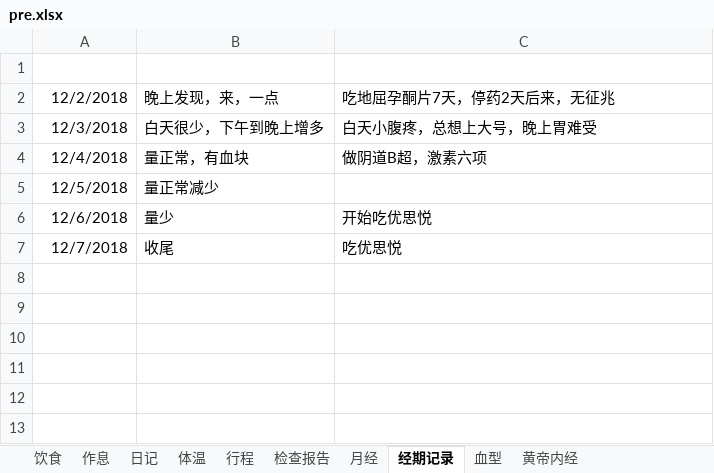
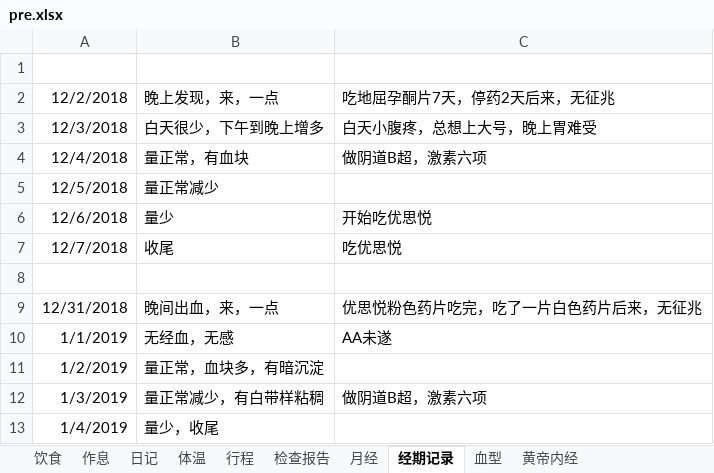
Before and after one commit to ivytry/blog, an Excel workbook: pre.xlsx, sheet 经期记录, drawn as a sheet; values as stored, in another font and other column widths than the file's, no borders; the diff names each change by its address in the sheet, - before the commit and + after, or states it on an @@ line.

```diff
--- a/pre.xlsx (sheet 经期记录)
+++ b/pre.xlsx (sheet 经期记录)
+row 8: (empty)
+row 9: 12/31/2018 | 晚间出血，来，一点 | 优思悦粉色药片吃完，吃了一片白色药片后来，无征兆
+row 10: 1/1/2019 | 无经血，无感 | AA未遂
+row 11: 1/2/2019 | 量正常，血块多，有暗沉淀
+row 12: 1/3/2019 | 量正常减少，有白带样粘稠 | 做阴道B超，激素六项
+row 13: 1/4/2019 | 量少，收尾
```
Also changed, not shown: sheet 日记, sheet 体温, sheet 行程, sheet , 4 other files.
